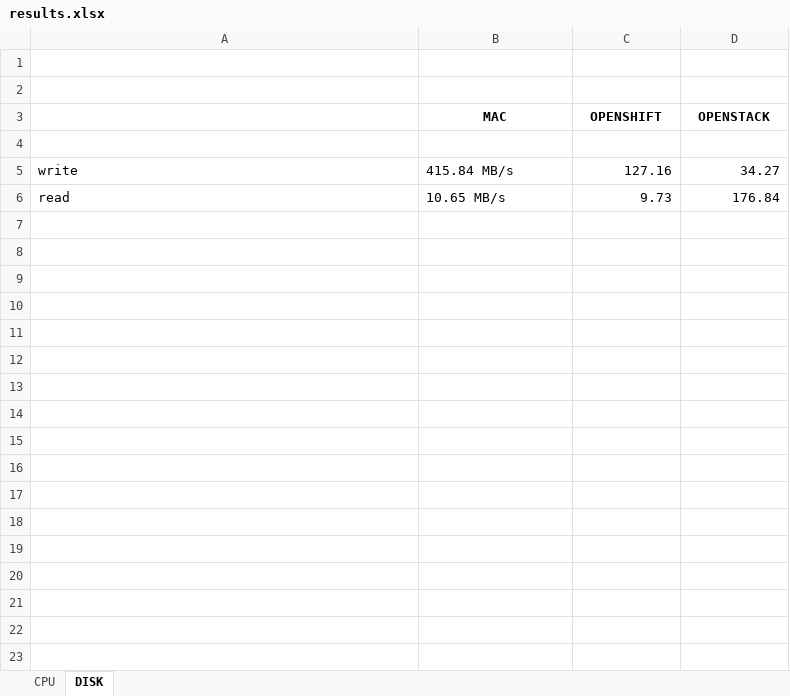
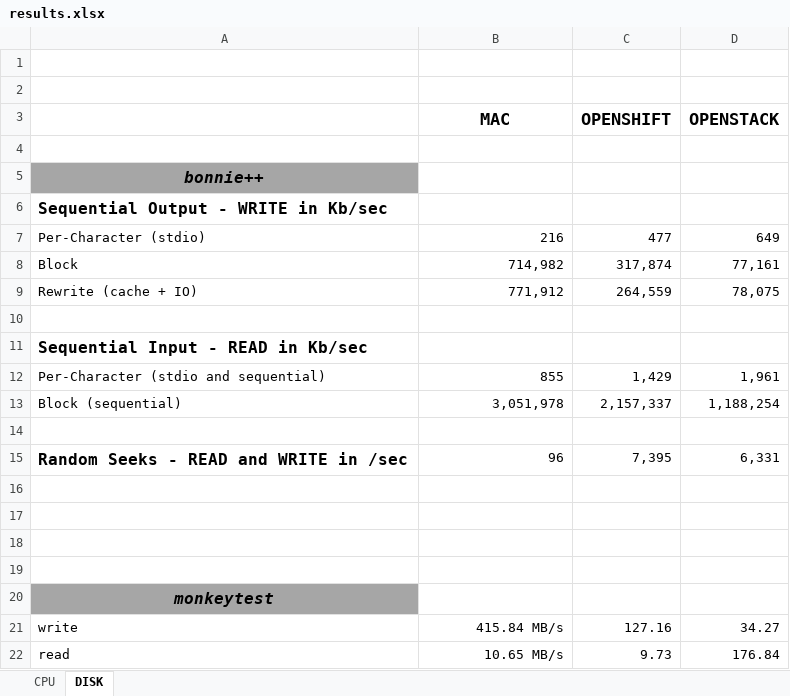
Before and after one commit to puntonim/openshift-vs-openstack-performance, an Excel workbook: results.xlsx, sheet DISK, drawn as a sheet; values as stored, in another font and other column widths than the file's, no borders; addresses are those after the commit; the diff names each change by its address in the sheet, - before the commit and + after, or states it on an @@ line.

Commit message:
Add bonnie++ results to results.xlsx

```diff
--- a/results.xlsx (sheet DISK)
+++ b/results.xlsx (sheet DISK)
@@ B3:D3 text size: larger @@
+row 5: bonnie++
+row 6: Sequential Output - WRITE in Kb/sec
+row 7: Per-Character (stdio) | 216 | 477 | 649
+row 8: Block | 714,982 | 317,874 | 77,161
+row 9: Rewrite (cache + IO) | 771,912 | 264,559 | 78,075
+row 10: (empty)
+row 11: Sequential Input - READ in Kb/sec
+row 12: Per-Character (stdio and sequential) | 855 | 1,429 | 1,961
+row 13: Block (sequential) | 3,051,978 | 2,157,337 | 1,188,254
+row 14: (empty)
+row 15: Random Seeks - READ and WRITE in /sec | 96 | 7,395 | 6,331
+row 16: (empty)
+row 17: (empty)
+row 18: (empty)
+row 19: (empty)
+row 20: monkeytest
-B21:B22 alignment: left
+B21:B22 alignment: right
```
Also changed, not shown: 1 other file.
